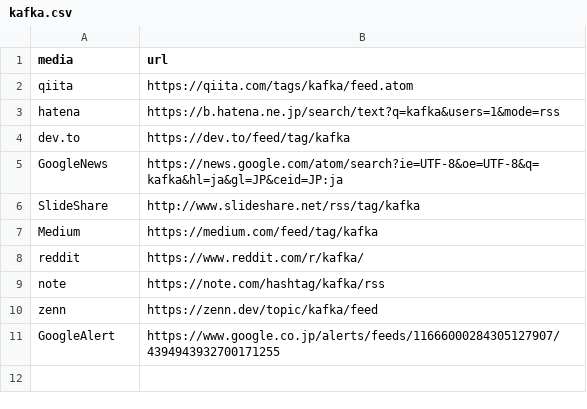
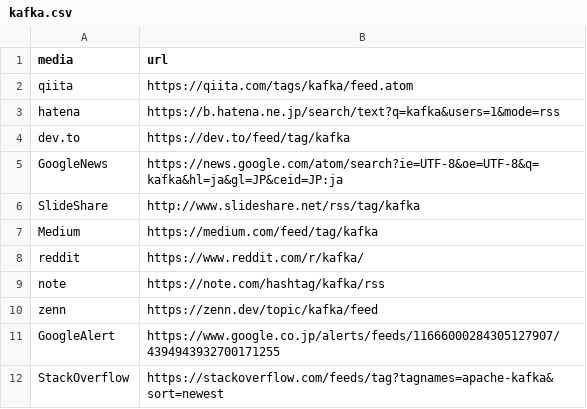
Before and after one commit to yatta47-rss/rss, a CSV file: csv/kafka.csv, drawn as a sheet; the diff names each change by its address in the sheet, - before the commit and + after, or states it on an @@ line.

Commit message:
update:kafka source added

```diff
--- a/csv/kafka.csv
+++ b/csv/kafka.csv
+row 12: StackOverflow | https://stackoverflow.com/feeds/tag?tagnames=apache-kafka&sort=newest
```
